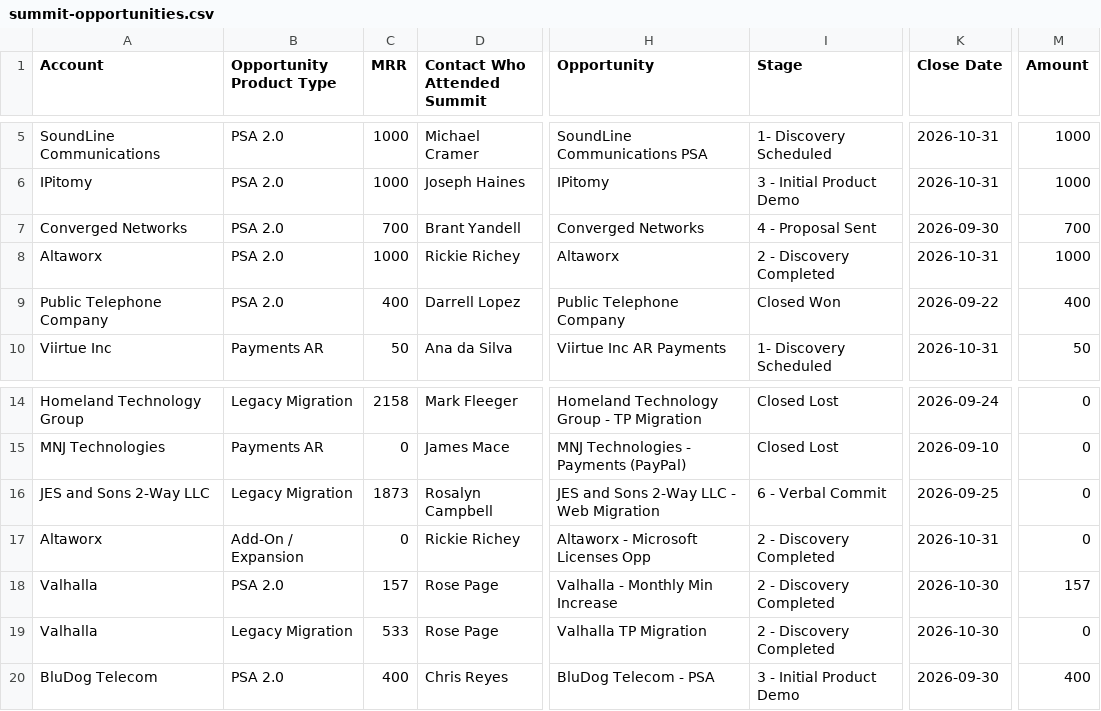
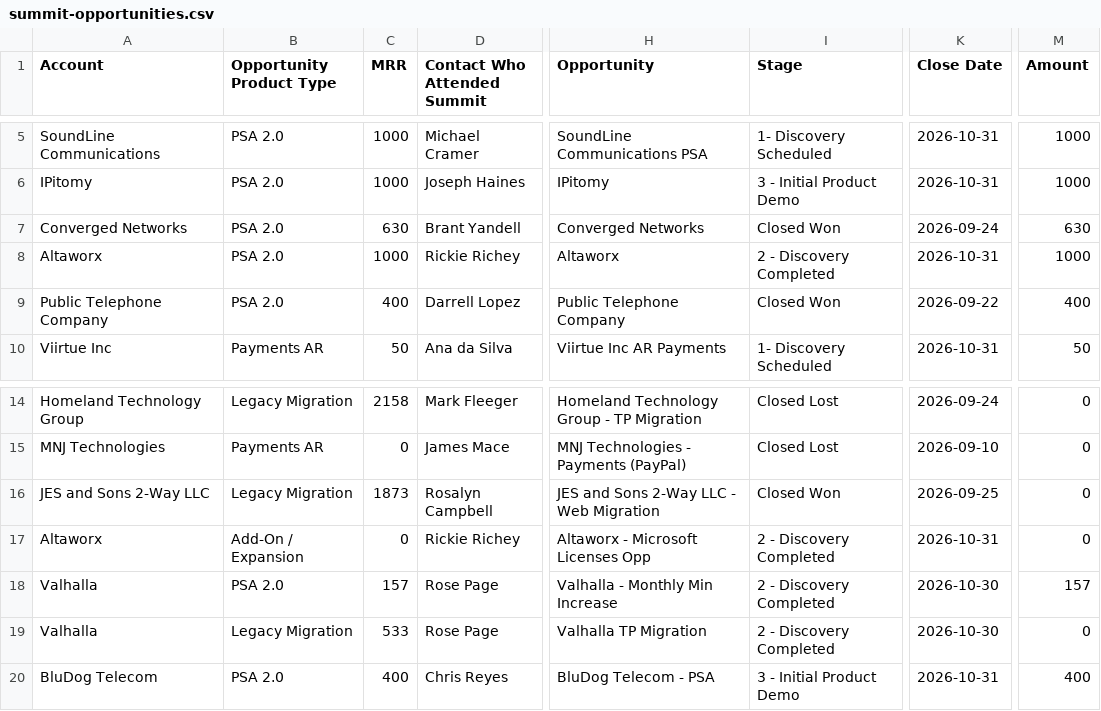
Before and after one commit to duaassistantbot-glitch/Client-Summit, a CSV file: summit-opportunities.csv, drawn as a sheet; only a part is shown, gaps mark what is left out; the diff names each change by its address in the sheet, - before the commit and + after, or states it on an @@ line.

Commit message:
Refresh Summit opportunity dashboard data

```diff
--- a/summit-opportunities.csv
+++ b/summit-opportunities.csv
-C7 (MRR): 700
+C7 (MRR): 630
-I7 (Stage): 4 - Proposal Sent
+I7 (Stage): Closed Won
-K7 (Close Date): 2026-09-30
+K7 (Close Date): 2026-09-24
-M7 (Amount): 700
+M7 (Amount): 630
-I16 (Stage): 6 - Verbal Commit
+I16 (Stage): Closed Won
-K20 (Close Date): 2026-09-30
+K20 (Close Date): 2026-10-31
```
Also changed, not shown: 2 other files.
